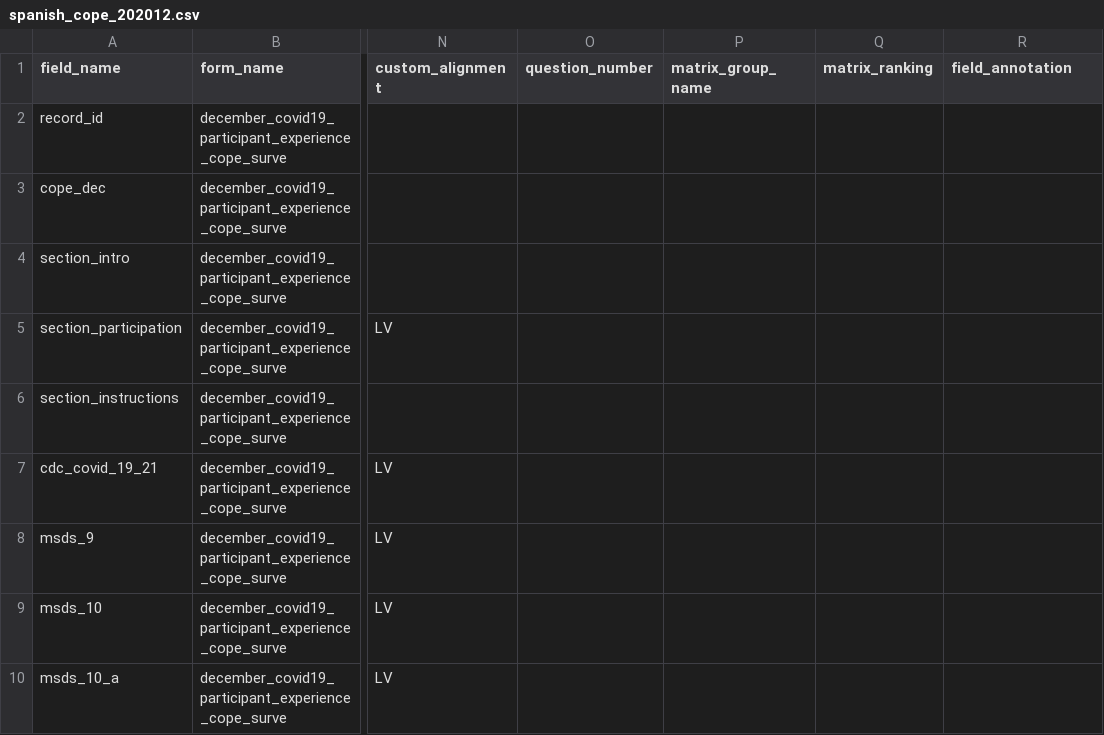
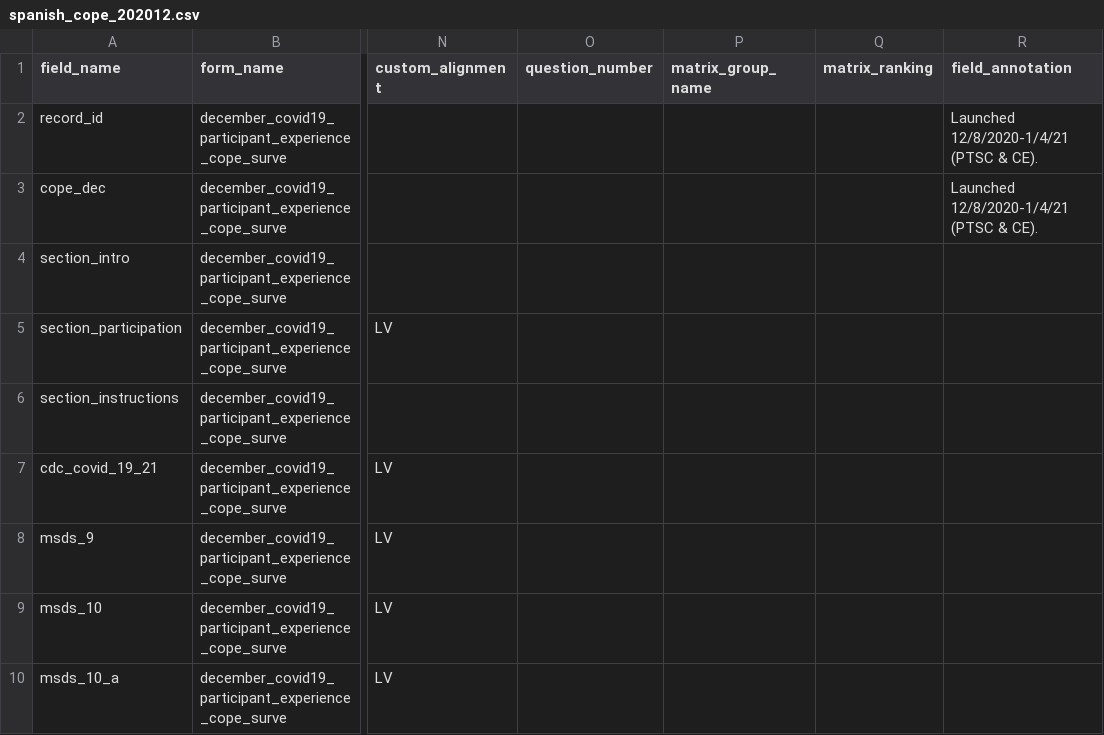
Before and after one commit to hwalker23/AoU-REDCap-DataDictionaries, a CSV file: spanish_data_dictionaries/spanish_cope_202012.csv, drawn as a sheet; only a part is shown, gaps mark what is left out; the diff names each change by its address in the sheet, - before the commit and + after, or states it on an @@ line.

Commit message:
Monthly Refresh of PPI Data Dictionaries

```diff
--- a/spanish_data_dictionaries/spanish_cope_202012.csv
+++ b/spanish_data_dictionaries/spanish_cope_202012.csv
-R2:R3 (field_annotation): (empty)
+R2:R3 (field_annotation): Launched 12/8/2020-1/4/21 (PTSC & CE).
```
